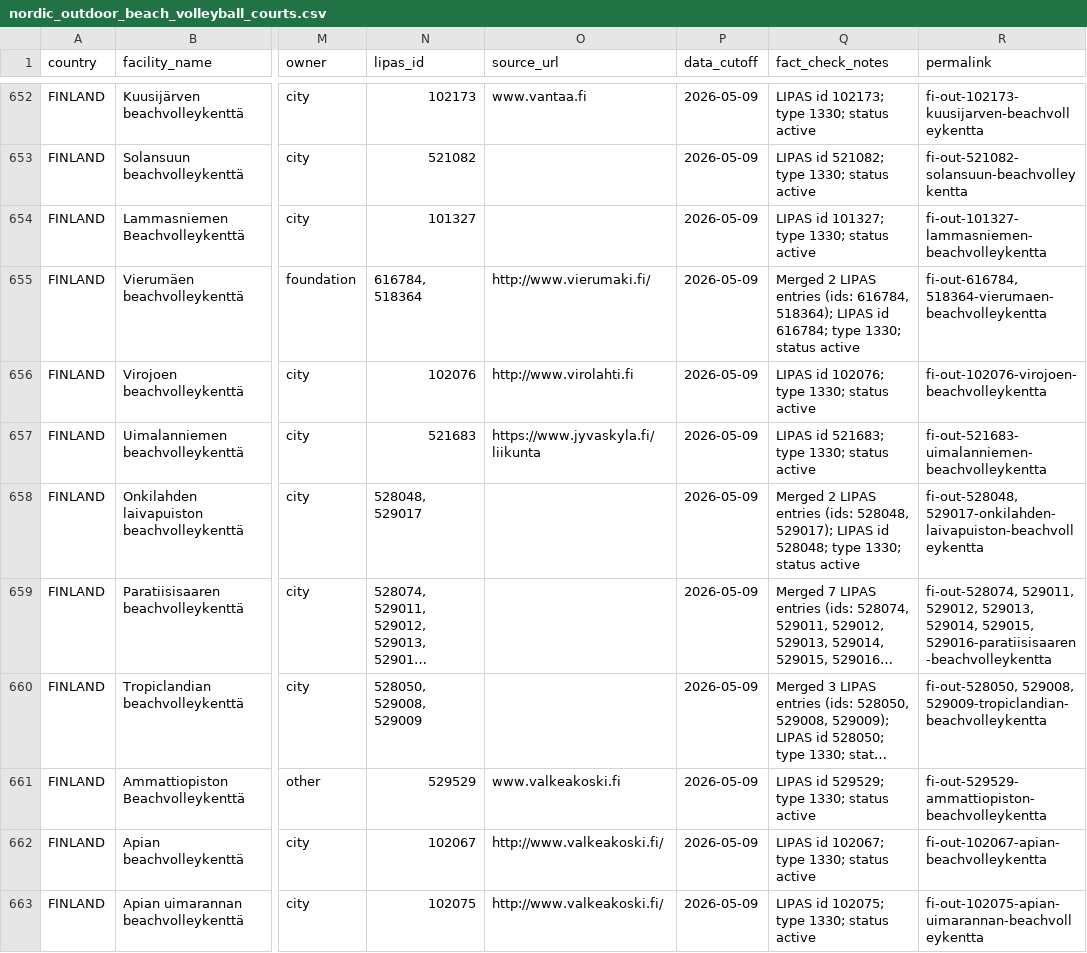
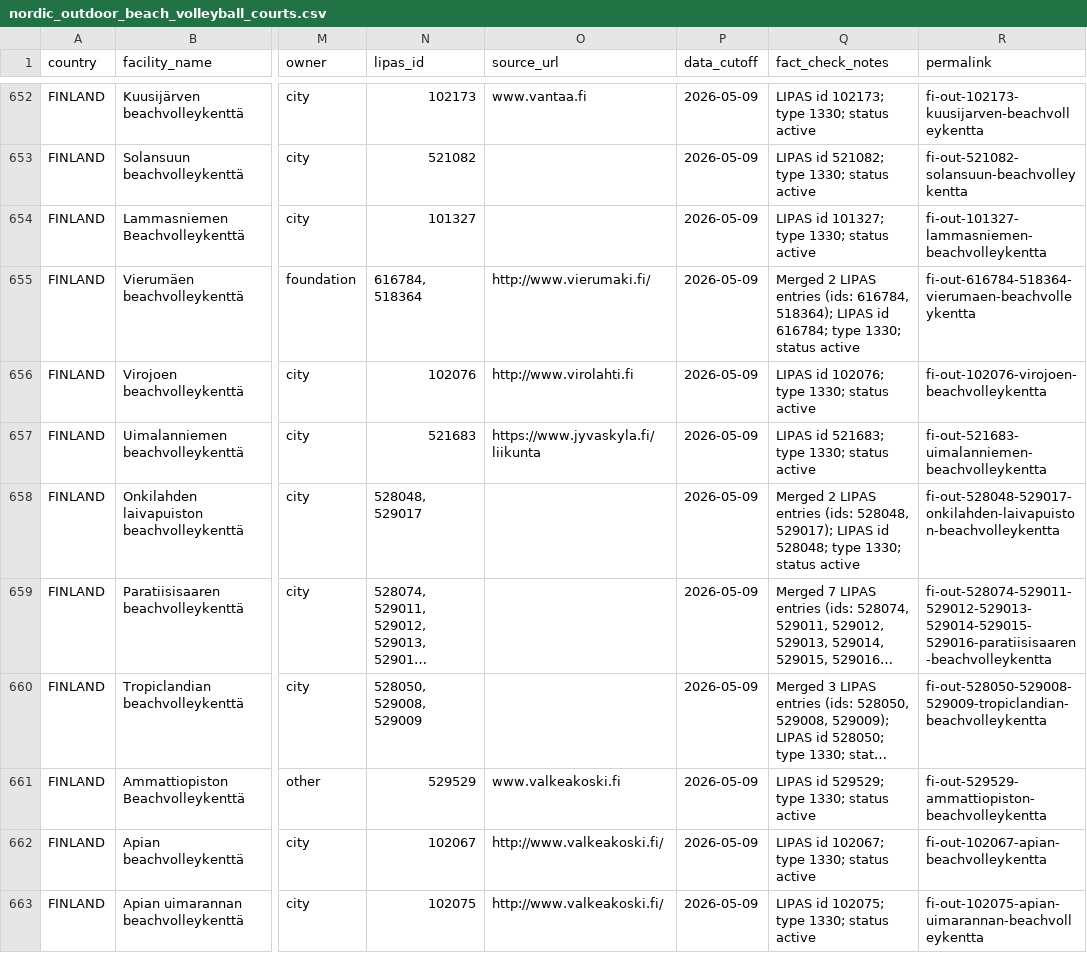
Before and after one commit to jarkko/jlaine.net, a CSV file: source/beach-volleyball/nordic_outdoor_beach_volleyball_courts.csv, drawn as a sheet; only a part is shown, gaps mark what is left out; long unchanged cells end in …; the diff covers the shown part only; the diff names each change by its address in the sheet, - before the commit and + after, or states it on an @@ line.

Commit message:
fix: hyphenate merged LIPAS ids in outdoor URLs (no %2C)
Some Finland rows store several LIPAS ids as "102151, 617011" in lipas_id.
That produced permalinks with commas; serializeHash uses encodeURIComponent,
so links looked like ...%2C%20...

- map-data: normalizeOutdoorLipasId + normalizeVenuePathCommas in rowToOutdoor
- data-loader: findVenue also matches comma-free variant for old bookmarks
- add_permalinks.py: same normalization when stamping permalink column
- Regenerate nordic_outdoor CSV permalink column
- Unit tests for normalization and merged-id row

```diff
--- a/source/beach-volleyball/nordic_outdoor_beach_volleyball_courts.csv
+++ b/source/beach-volleyball/nordic_outdoor_beach_volleyball_courts.csv
-R655 (permalink): fi-out-616784, 518364-vierumaen-beachvolleykentta
+R655 (permalink): fi-out-616784-518364-vierumaen-beachvolleykentta
-R658 (permalink): fi-out-528048, 529017-onkilahden-laivapuiston-beachvolleykentta
+R658 (permalink): fi-out-528048-529017-onkilahden-laivapuiston-beachvolleykentta
-R659 (permalink): fi-out-528074, 529011, 529012, 529013, 529014, 529015, 529016-paratiisisaaren-beachvolleykentta
+R659 (permalink): fi-out-528074-529011-529012-529013-529014-529015-529016-paratiisisaaren-beachvolleykentta
-R660 (permalink): fi-out-528050, 529008, 529009-tropiclandian-beachvolleykentta
+R660 (permalink): fi-out-528050-529008-529009-tropiclandian-beachvolleykentta
```
Also changed, not shown: 133 edited cells elsewhere in this file, 4 other files.
